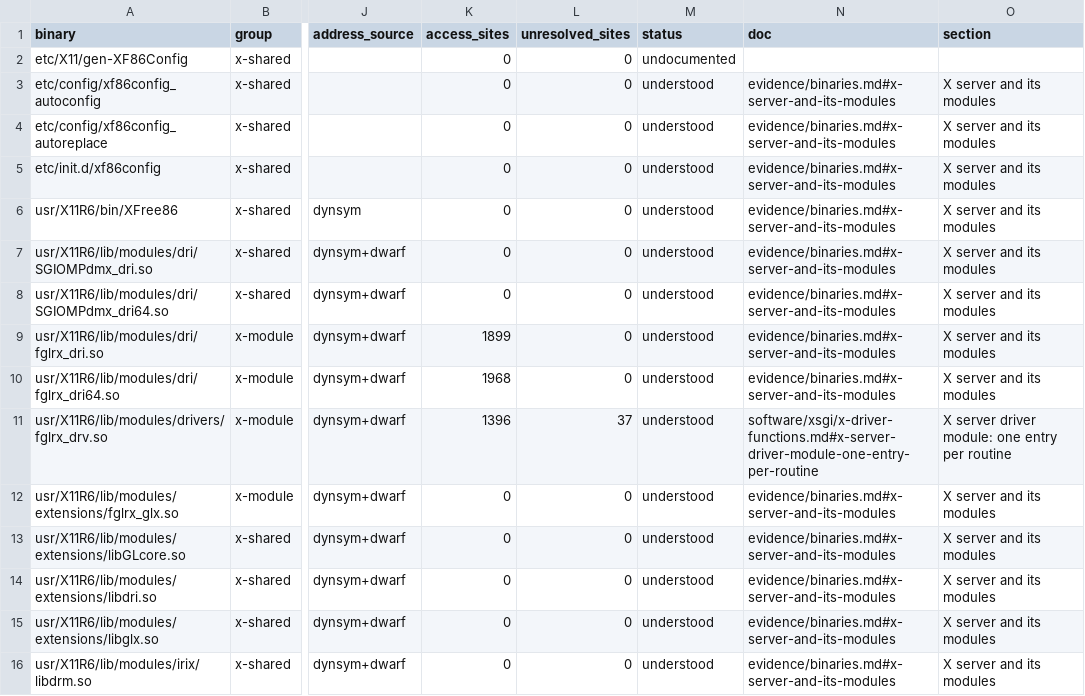
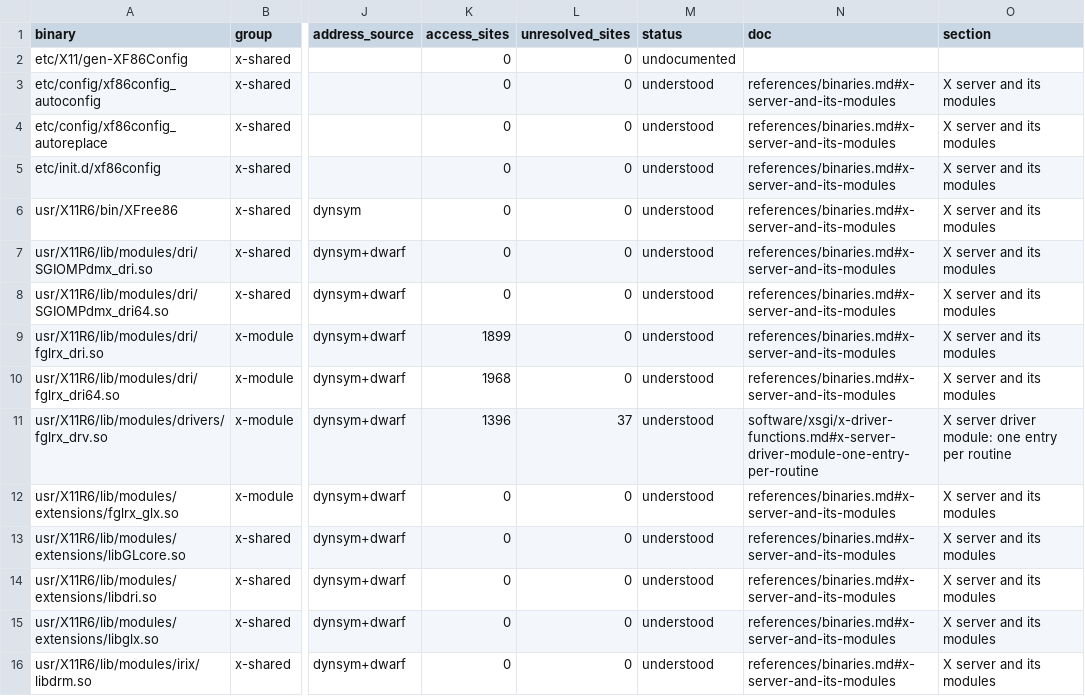
Before and after one commit to jamesbraid/voyager, a TSV file: generated/inventory/binaries.tsv, drawn as a sheet; only a part is shown, gaps mark what is left out; the diff covers the shown part only; the diff names each change by its address in the sheet, - before the commit and + after, or states it on an @@ line.

```diff
--- a/generated/inventory/binaries.tsv
+++ b/generated/inventory/binaries.tsv
-N3:N10 (doc): evidence/binaries.md#x-server-and-its-modules
+N3:N10 (doc): references/binaries.md#x-server-and-its-modules
-N12:N16 (doc): evidence/binaries.md#x-server-and-its-modules
+N12:N16 (doc): references/binaries.md#x-server-and-its-modules
```
Also changed, not shown: 69 edited cells elsewhere in this file, generated/inventory/ioctls.tsv, generated/inventory/mmio.tsv, 3 other files.
